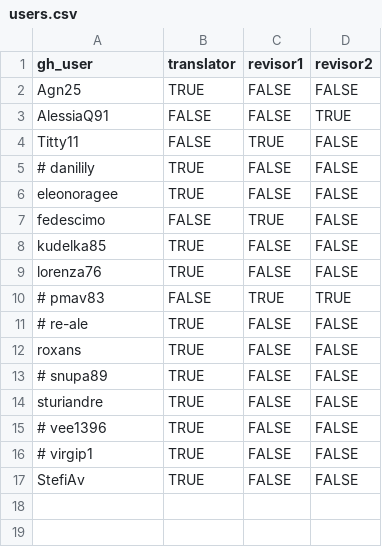
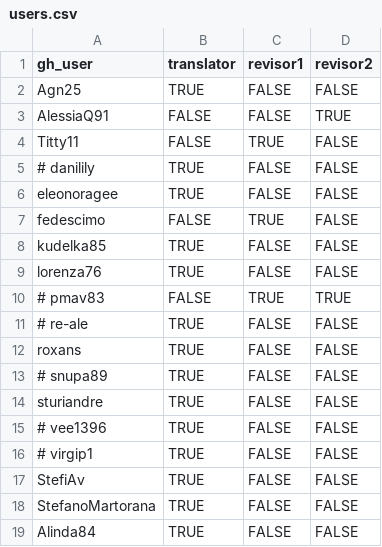
Before and after one commit to fedescimo/subs, a CSV file: data/users.csv, drawn as a sheet; the diff names each change by its address in the sheet, - before the commit and + after, or states it on an @@ line.

```diff
--- a/data/users.csv
+++ b/data/users.csv
+row 18: StefanoMartorana | TRUE | FALSE | FALSE
+row 19: Alinda84 | TRUE | FALSE | FALSE
```
Also changed, not shown: 2 other files.
